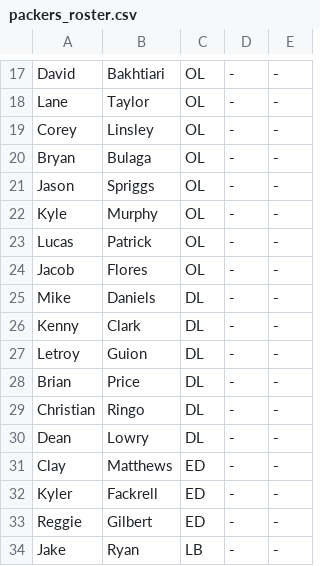
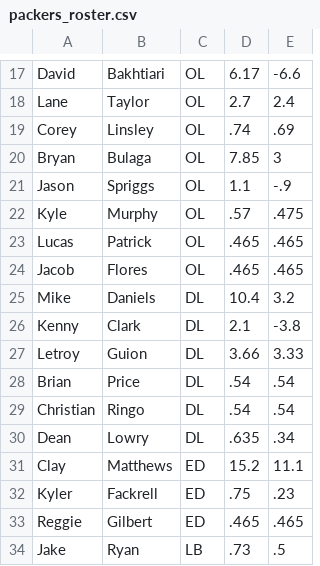
Before and after one commit to cjredmond/packers_offseason_game, a CSV file: roster/packers_roster.csv, drawn as a sheet; only a part is shown, gaps mark what is left out; the diff covers the shown part only; the diff names each change by its address in the sheet, - before the commit and + after, or states it on an @@ line.

```diff
--- a/roster/packers_roster.csv
+++ b/roster/packers_roster.csv
-D17: -
+D17: 6.17
-E17: -
+E17: -6.6
-D18: -
+D18: 2.7
-E18: -
+E18: 2.4
-D19: -
+D19: .74
-E19: -
+E19: .69
-D20: -
+D20: 7.85
-E20: -
+E20: 3
-D21: -
+D21: 1.1
-E21: -
+E21: -.9
-D22: -
+D22: .57
-E22: -
+E22: .475
-D23:D24: -
+D23:D24: .465
-E23:E24: -
+E23:E24: .465
-D25: -
+D25: 10.4
-E25: -
+E25: 3.2
-D26: -
+D26: 2.1
-E26: -
+E26: -3.8
-D27: -
+D27: 3.66
-E27: -
+E27: 3.33
-D28:D29: -
+D28:D29: .54
-E28:E29: -
+E28:E29: .54
-D30: -
+D30: .635
-E30: -
+E30: .34
-D31: -
+D31: 15.2
-E31: -
+E31: 11.1
-D32: -
+D32: .75
-E32: -
+E32: .23
-D33: -
+D33: .465
-E33: -
+E33: .465
-D34: -
+D34: .73
-E34: -
+E34: .5
```
Also changed, not shown: 3 added rows, 1 removed row and 52 edited cells elsewhere in this file, roster/draft.csv, roster/free_agents.csv, 6 other files.
